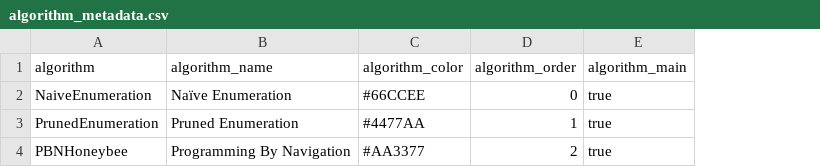
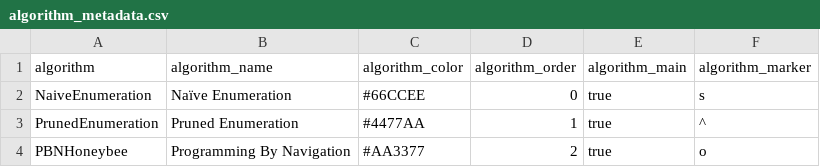
Before and after one commit to justinlubin/honeybee, a CSV file: benchmark/analysis/algorithm_metadata.csv, drawn as a sheet; the diff names each change by its address in the sheet, - before the commit and + after, or states it on an @@ line.

Commit message:
Finish porting over scalability analysis

```diff
--- a/benchmark/analysis/algorithm_metadata.csv
+++ b/benchmark/analysis/algorithm_metadata.csv
+column F (algorithm_marker), rows 2-4: s | ^ | o
```
Also changed, not shown: 2 other files.
